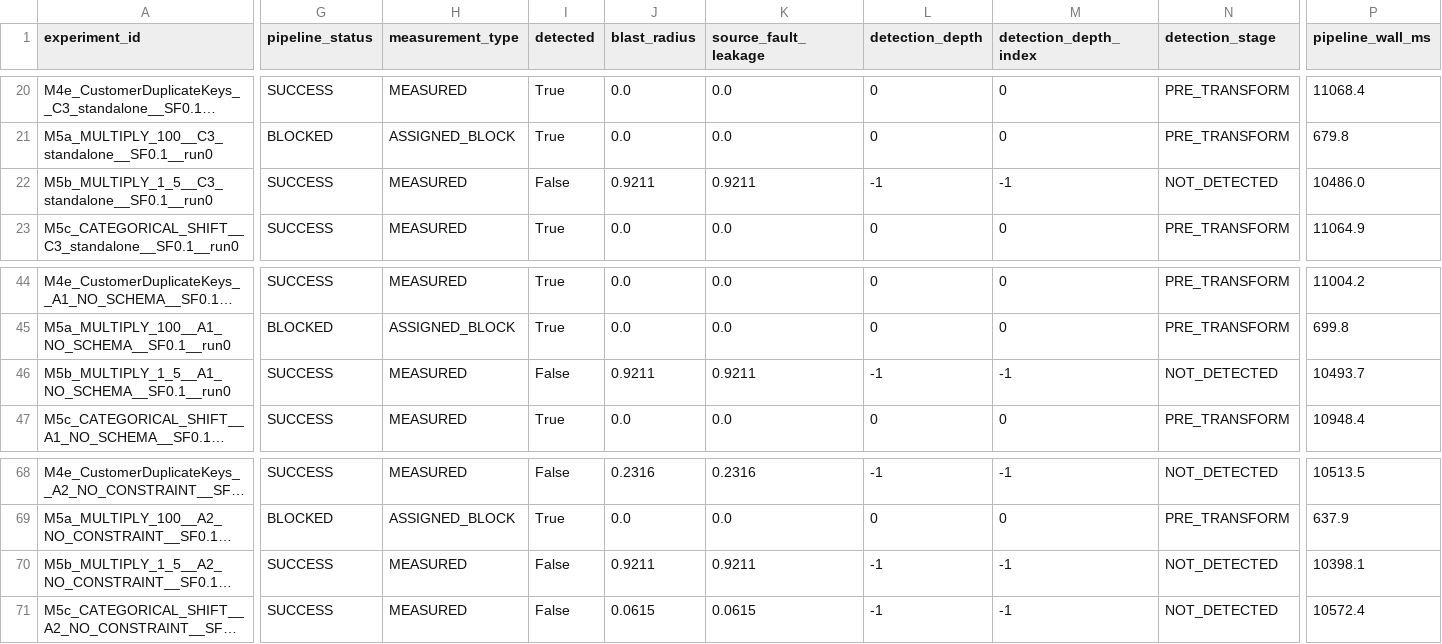
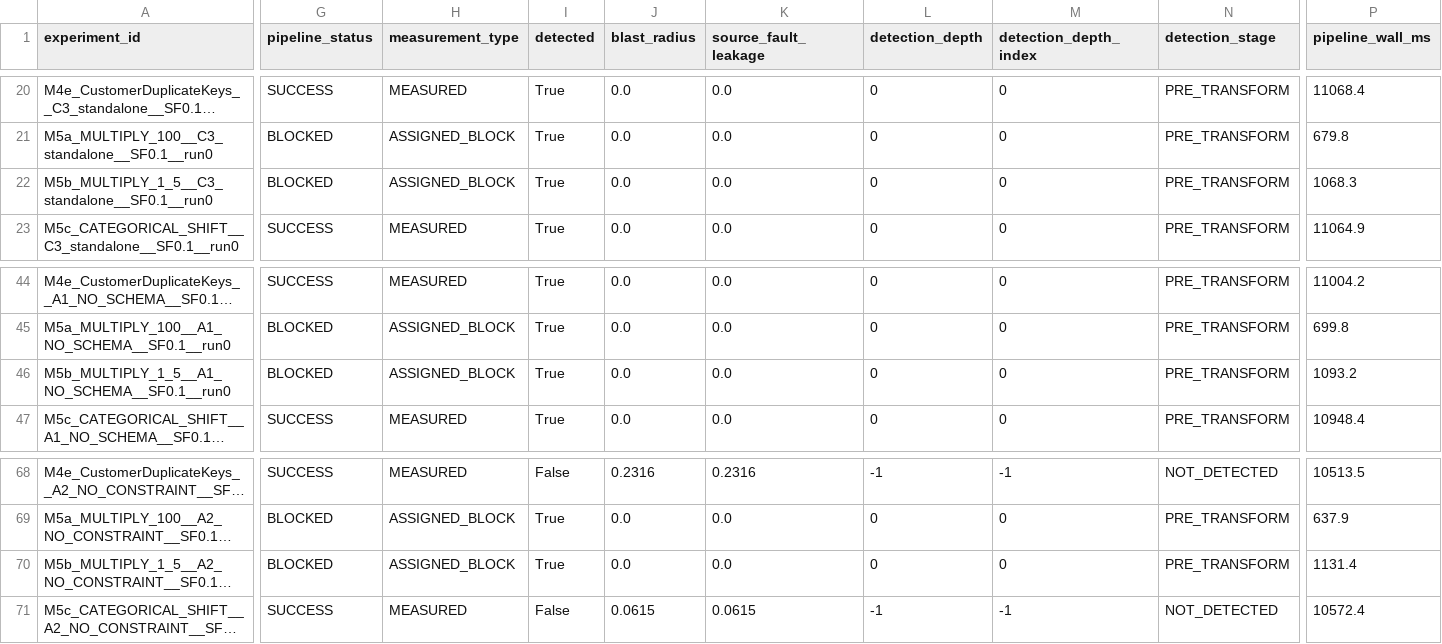
Before and after one commit to conghanhksa7/medalguard, a CSV file: results/summary/e2_ablation_validators.csv, drawn as a sheet; only a part is shown, gaps mark what is left out; long unchanged cells end in …; the diff covers the shown part only; the diff names each change by its address in the sheet, - before the commit and + after, or states it on an @@ line.

Commit message:
feat: complete Phase D with M5b semantic drift refinement (100% C3 DR), 6 publication charts (300 DPI), E4 error analysis, and 7-chapter thesis sync

```diff
--- a/results/summary/e2_ablation_validators.csv
+++ b/results/summary/e2_ablation_validators.csv
-G22 (pipeline_status): SUCCESS
+G22 (pipeline_status): BLOCKED
-H22 (measurement_type): MEASURED
+H22 (measurement_type): ASSIGNED_BLOCK
-I22 (detected): False
+I22 (detected): True
-J22 (blast_radius): 0.9211
+J22 (blast_radius): 0.0
-K22 (source_fault_leakage): 0.9211
+K22 (source_fault_leakage): 0.0
-L22 (detection_depth): -1
+L22 (detection_depth): 0
-M22 (detection_depth_index): -1
+M22 (detection_depth_index): 0
-N22 (detection_stage): NOT_DETECTED
+N22 (detection_stage): PRE_TRANSFORM
-P22 (pipeline_wall_ms): 10486.0
+P22 (pipeline_wall_ms): 1068.3
-G46 (pipeline_status): SUCCESS
+G46 (pipeline_status): BLOCKED
-H46 (measurement_type): MEASURED
+H46 (measurement_type): ASSIGNED_BLOCK
-I46 (detected): False
+I46 (detected): True
-J46 (blast_radius): 0.9211
+J46 (blast_radius): 0.0
-K46 (source_fault_leakage): 0.9211
+K46 (source_fault_leakage): 0.0
-L46 (detection_depth): -1
+L46 (detection_depth): 0
-M46 (detection_depth_index): -1
+M46 (detection_depth_index): 0
-N46 (detection_stage): NOT_DETECTED
+N46 (detection_stage): PRE_TRANSFORM
-P46 (pipeline_wall_ms): 10493.7
+P46 (pipeline_wall_ms): 1093.2
-G70 (pipeline_status): SUCCESS
+G70 (pipeline_status): BLOCKED
-H70 (measurement_type): MEASURED
+H70 (measurement_type): ASSIGNED_BLOCK
-I70 (detected): False
+I70 (detected): True
-J70 (blast_radius): 0.9211
+J70 (blast_radius): 0.0
-K70 (source_fault_leakage): 0.9211
+K70 (source_fault_leakage): 0.0
-L70 (detection_depth): -1
+L70 (detection_depth): 0
-M70 (detection_depth_index): -1
+M70 (detection_depth_index): 0
-N70 (detection_stage): NOT_DETECTED
+N70 (detection_stage): PRE_TRANSFORM
-P70 (pipeline_wall_ms): 10398.1
+P70 (pipeline_wall_ms): 1131.4
```
Also changed, not shown: 56 edited cells elsewhere in this file, results/summary/e1_main_matrix_core19.csv, results/summary/e1_main_matrix_expanded36.csv, 21 other files.
